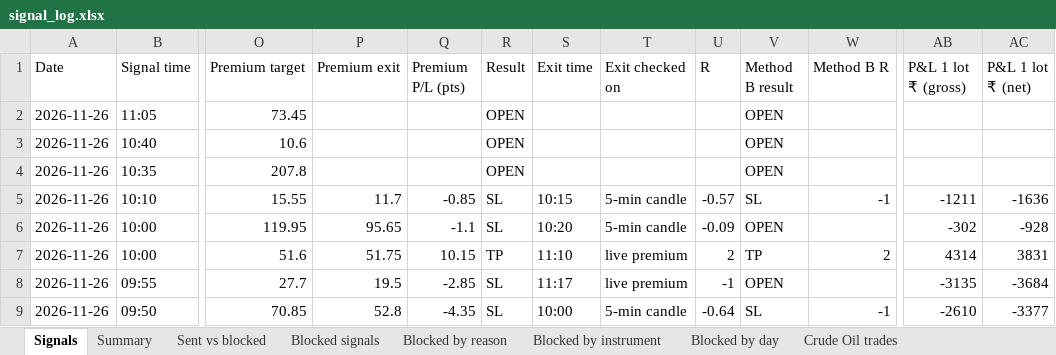
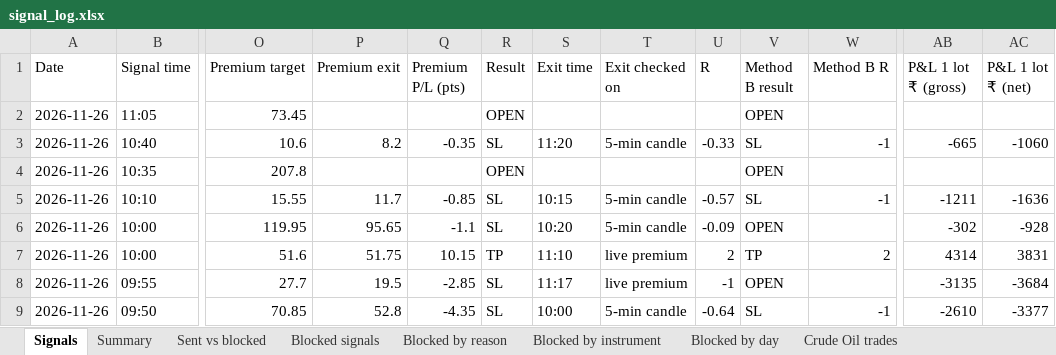
Before and after one commit to Raktechx/Raking-Trading-Dashboard, an Excel workbook: data/signal_log.xlsx, sheet Signals, drawn as a sheet; only a part is shown, gaps mark what is left out; values as stored, in another font and other column widths than the file's, no borders; the diff names each change by its address in the sheet, - before the commit and + after, or states it on an @@ line.

```diff
--- a/data/signal_log.xlsx (sheet Signals)
+++ b/data/signal_log.xlsx (sheet Signals)
-P3 (Premium exit): (empty)
+P3 (Premium exit): 8.2
-Q3 (Premium P/L (pts)): (empty)
+Q3 (Premium P/L (pts)): -0.35
-R3 (Result): OPEN
+R3 (Result): SL
-S3 (Exit time): (empty)
+S3 (Exit time): 11:20
-T3 (Exit checked on): (empty)
+T3 (Exit checked on): 5-min candle
-U3 (R): (empty)
+U3 (R): -0.33
-V3 (Method B result): OPEN
+V3 (Method B result): SL
-W3 (Method B R): (empty)
+W3 (Method B R): -1
-AB3 (P&L 1 lot ₹ (gross)): (empty)
+AB3 (P&L 1 lot ₹ (gross)): -665
-AC3 (P&L 1 lot ₹ (net)): (empty)
+AC3 (P&L 1 lot ₹ (net)): -1060
```
Also changed, not shown: sheet By grade, sheet Summary, sheet By instrument, sheet By side, sheet Sent vs blocked, sheet By hour, 2 more sheets, 4 other files.
